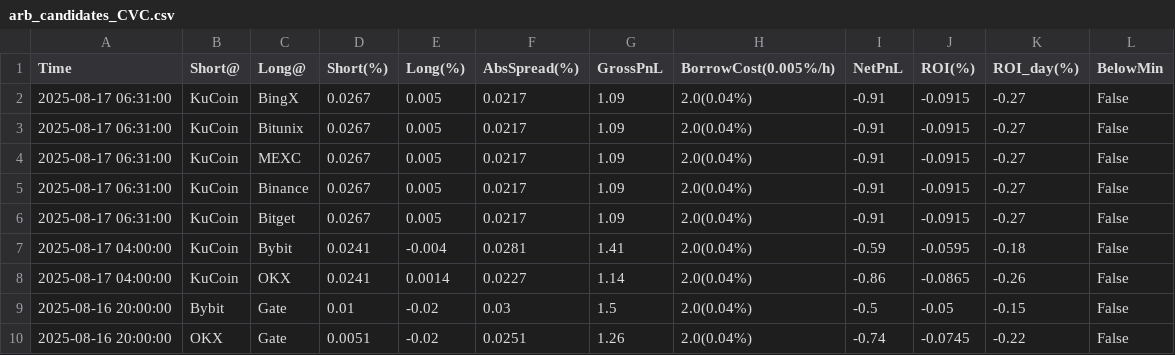
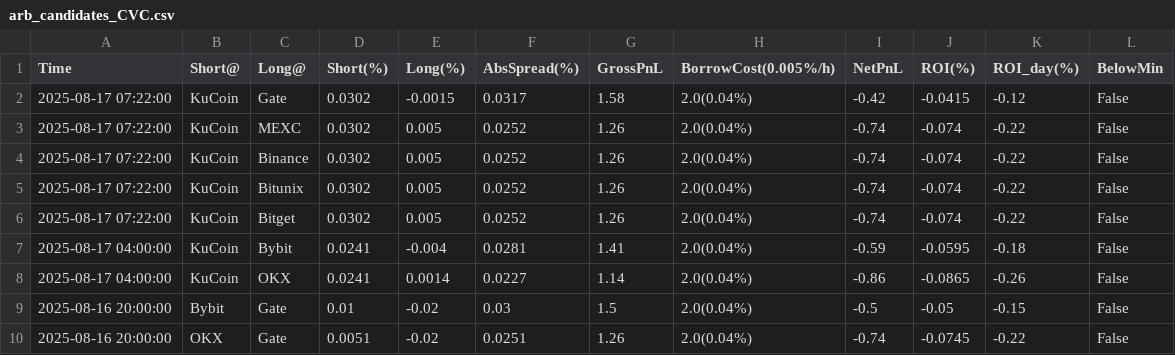
Before and after one commit to aerist123/funding-data, a CSV file: public/data/arb_candidates_CVC.csv, drawn as a sheet; only a part is shown.

```diff
--- a/public/data/arb_candidates_CVC.csv
+++ b/public/data/arb_candidates_CVC.csv
@@ -1,7 +1,7 @@
 Time,Short@,Long@,Short(%),Long(%),AbsSpread(%),GrossPnL,BorrowCost(0.005%/h),NetPnL,ROI(%),ROI_day(%),BelowMin
-2025-08-17 06:31:00,KuCoin,BingX,0.0267,0.005,0.0217,1.09,2.0(0.04%),-0.91,-0.0915,-0.27,False
-2025-08-17 06:31:00,KuCoin,Bitunix,0.0267,0.005,0.0217,1.09,2.0(0.04%),-0.91,-0.0915,-0.27,False
-2025-08-17 06:31:00,KuCoin,MEXC,0.0267,0.005,0.0217,1.09,2.0(0.04%),-0.91,-0.0915,-0.27,False
-2025-08-17 06:31:00,KuCoin,Binance,0.0267,0.005,0.0217,1.09,2.0(0.04%),-0.91,-0.0915,-0.27,False
-2025-08-17 06:31:00,KuCoin,Bitget,0.0267,0.005,0.0217,1.09,2.0(0.04%),-0.91,-0.0915,-0.27,False
+2025-08-17 07:22:00,KuCoin,Gate,0.0302,-0.0015,0.0317,1.58,2.0(0.04%),-0.42,-0.0415,-0.12,False
+2025-08-17 07:22:00,KuCoin,MEXC,0.0302,0.005,0.0252,1.26,2.0(0.04%),-0.74,-0.074,-0.22,False
+2025-08-17 07:22:00,KuCoin,Binance,0.0302,0.005,0.0252,1.26,2.0(0.04%),-0.74,-0.074,-0.22,False
+2025-08-17 07:22:00,KuCoin,Bitunix,0.0302,0.005,0.0252,1.26,2.0(0.04%),-0.74,-0.074,-0.22,False
+2025-08-17 07:22:00,KuCoin,Bitget,0.0302,0.005,0.0252,1.26,2.0(0.04%),-0.74,-0.074,-0.22,False
 2025-08-17 04:00:00,KuCoin,Bybit,0.0241,-0.004,0.0281,1.41,2.0(0.04%),-0.59,-0.0595,-0.18,False
```
Also changed, not shown: public/data/arb_candidates_BTC.csv, public/data/arb_candidates_ETH.csv, 15 other files.
